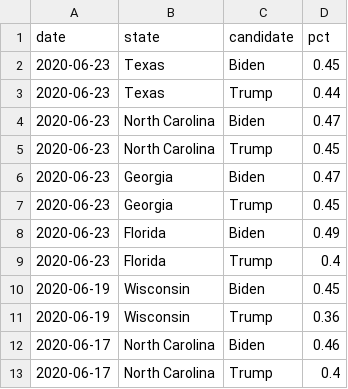
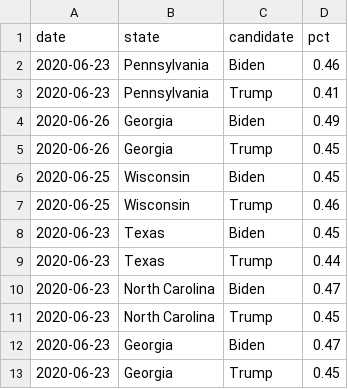
Before and after one commit to johnwoodill/2020-battleground-forecasting, a CSV file: data/processed_economist_data.csv, drawn as a sheet; only a part is shown; the shorter side is filled out with more unchanged rows.

```diff
--- a/data/processed_economist_data.csv
+++ b/data/processed_economist_data.csv
@@ -1,2 +1,8 @@
 date,state,candidate,pct
+2020-06-23,Pennsylvania,Biden,0.46
+2020-06-23,Pennsylvania,Trump,0.41
+2020-06-26,Georgia,Biden,0.49
+2020-06-26,Georgia,Trump,0.45
+2020-06-25,Wisconsin,Biden,0.45
+2020-06-25,Wisconsin,Trump,0.46
 2020-06-23,Texas,Biden,0.45
```
Also changed, not shown: 2 other files.
